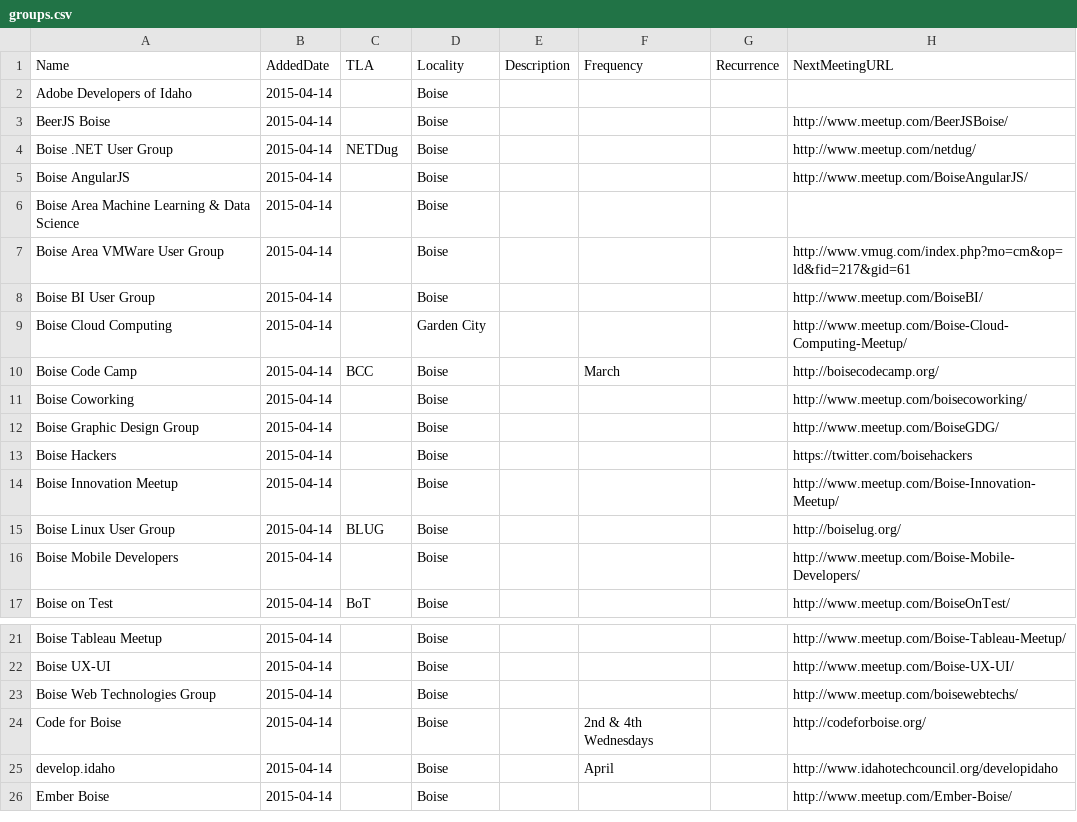
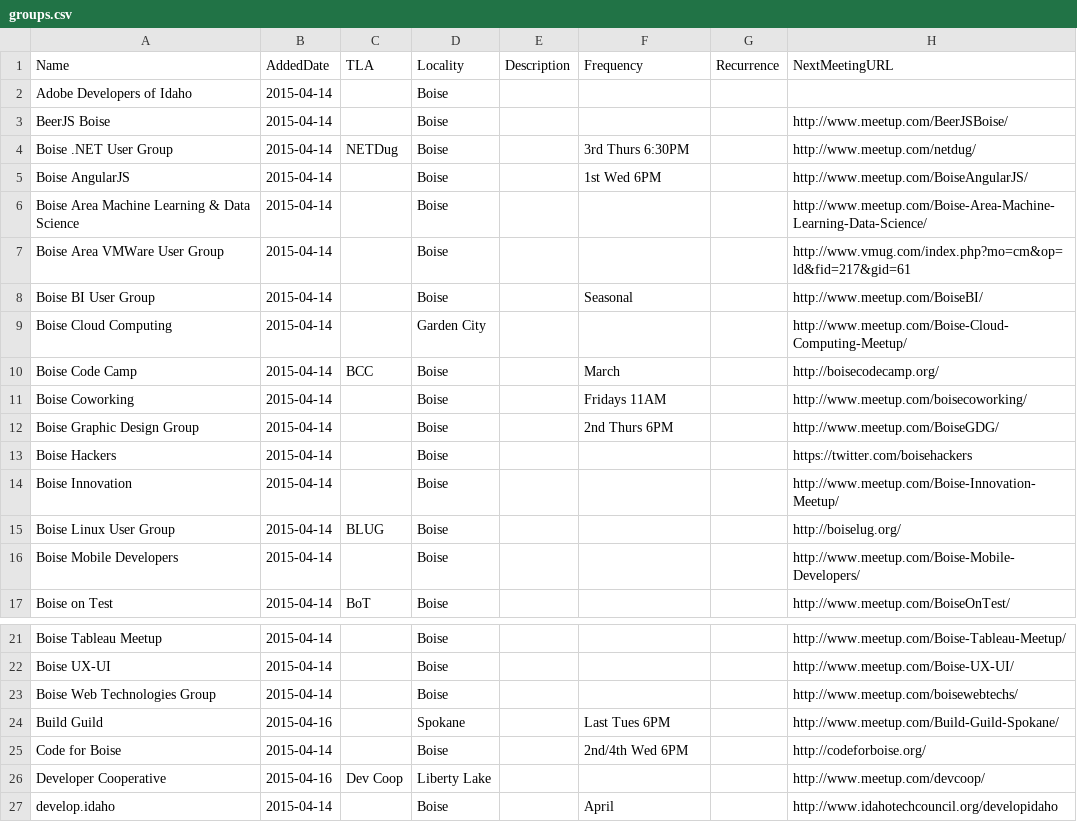
Before and after one commit to rationalagents/gemstateio-groups, a CSV file: groups.csv, drawn as a sheet; only a part is shown, gaps mark what is left out; the shorter side is filled out with more unchanged rows; the diff covers the shown part only.

Commit message:
Added frequency, 8 more groups for N. Idaho

```diff
--- a/groups.csv
+++ b/groups.csv
@@ -3,13 +3,13 @@ Adobe Developers of Idaho,2015-04-14,,Boise,,,,
 BeerJS Boise,2015-04-14,,Boise,,,,http://www.meetup.com/BeerJSBoise/
-Boise .NET User Group,2015-04-14,NETDug,Boise,,,,http://www.meetup.com/netdug/
-Boise AngularJS,2015-04-14,,Boise,,,,http://www.meetup.com/BoiseAngularJS/
-Boise Area Machine Learning & Data Science,2015-04-14,,Boise,,,,
+Boise .NET User Group,2015-04-14,NETDug,Boise,,3rd Thurs 6:30PM,,http://www.meetup.com/netdug/
+Boise AngularJS,2015-04-14,,Boise,,1st Wed 6PM,,http://www.meetup.com/BoiseAngularJS/
+Boise Area Machine Learning & Data Science,2015-04-14,,Boise,,,,http://www.meetup.com/Boise-Area-Machine-Learning-Data-Science/
 Boise Area VMWare User Group,2015-04-14,,Boise,,,,http://www.vmug.com/index.php?mo=cm&op=ld&fid=217&gid=61
-Boise BI User Group,2015-04-14,,Boise,,,,http://www.meetup.com/BoiseBI/
+Boise BI User Group,2015-04-14,,Boise,,Seasonal,,http://www.meetup.com/BoiseBI/
 Boise Cloud Computing,2015-04-14,,Garden City,,,,http://www.meetup.com/Boise-Cloud-Computing-Meetup/
 Boise Code Camp,2015-04-14,BCC,Boise,,March,,http://boisecodecamp.org/
-Boise Coworking,2015-04-14,,Boise,,,,http://www.meetup.com/boisecoworking/
-Boise Graphic Design Group,2015-04-14,,Boise,,,,http://www.meetup.com/BoiseGDG/
+Boise Coworking,2015-04-14,,Boise,,Fridays 11AM,,http://www.meetup.com/boisecoworking/
+Boise Graphic Design Group,2015-04-14,,Boise,,2nd Thurs 6PM,,http://www.meetup.com/BoiseGDG/
 Boise Hackers,2015-04-14,,Boise,,,,https://twitter.com/boisehackers
-Boise Innovation Meetup,2015-04-14,,Boise,,,,http://www.meetup.com/Boise-Innovation-Meetup/
+Boise Innovation,2015-04-14,,Boise,,,,http://www.meetup.com/Boise-Innovation-Meetup/
 Boise Linux User Group,2015-04-14,BLUG,Boise,,,,http://boiselug.org/
@@ -23,3 +23,5 @@ Boise UX-UI,2015-04-14,,Boise,,,,http://www.meetup.com/Boise-UX-UI/
 Boise Web Technologies Group,2015-04-14,,Boise,,,,http://www.meetup.com/boisewebtechs/
-Code for Boise,2015-04-14,,Boise,,2nd & 4th Wednesdays,,http://codeforboise.org/
+Build Guild,2015-04-16,,Spokane,,Last Tues 6PM,,http://www.meetup.com/Build-Guild-Spokane/
+Code for Boise,2015-04-14,,Boise,,2nd/4th Wed 6PM,,http://codeforboise.org/
+Developer Cooperative,2015-04-16,Dev Coop,Liberty Lake,,,,http://www.meetup.com/devcoop/
 develop.idaho,2015-04-14,,Boise,,April,,http://www.idahotechcouncil.org/developidaho
```
Also changed, not shown: 7 added rows and 8 edited cells elsewhere in this file.
